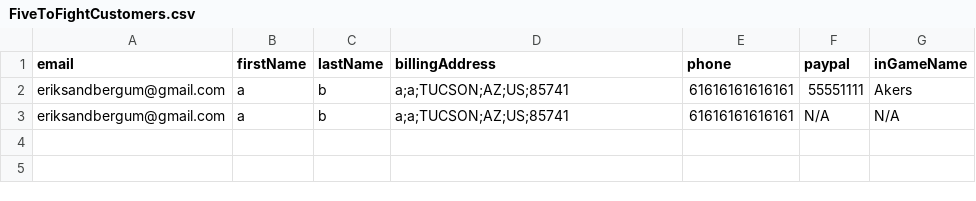
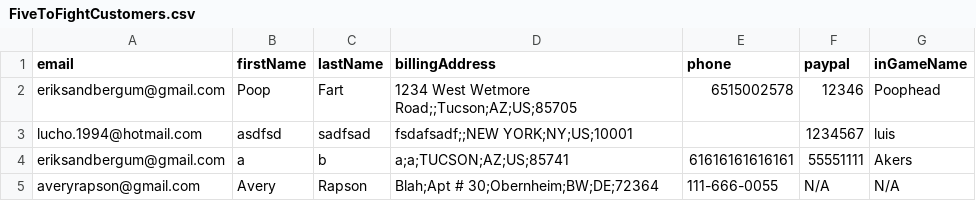
Before and after one commit to Dirk-Sandberg/Backend, a CSV file: FiveToFightCustomers.csv, drawn as a sheet.

```diff
--- a/FiveToFightCustomers.csv
+++ b/FiveToFightCustomers.csv
@@ -1,3 +1,5 @@
 email,firstName,lastName,billingAddress,phone,paypal,inGameName
+eriksandbergum@gmail.com,Poop,Fart,1234 West Wetmore Road;;Tucson;AZ;US;85705,6515002578,12346,Poophead
+lucho.1994@hotmail.com,asdfsd,sadfsad,fsdafsadf;;NEW YORK;NY;US;10001,,1234567,luis
 eriksandbergum@gmail.com,a,b,a;a;TUCSON;AZ;US;85741,61616161616161,55551111,Akers
-eriksandbergum@gmail.com,a,b,a;a;TUCSON;AZ;US;85741,61616161616161,N/A,N/A
+averyrapson@gmail.com,Avery,Rapson,Blah;Apt # 30;Obernheim;BW;DE;72364,111-666-0055,N/A,N/A
```
Also changed, not shown: FiveToFightOrders.csv, 11 other files.
